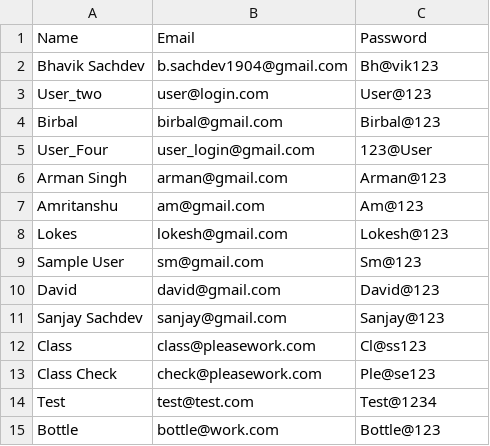
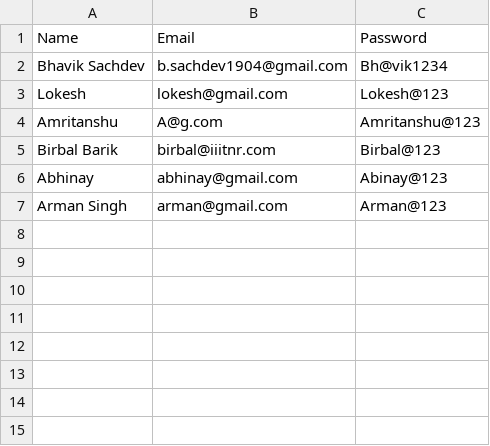
Before and after one commit to bsach64/PythonProject, a CSV file: UserLogin.csv, drawn as a sheet.

Commit message:
Created New Data & Fixed add_type()

```diff
--- a/UserLogin.csv
+++ b/UserLogin.csv
@@ -1,15 +1,7 @@
 Name, Email, Password
-Bhavik Sachdev,b.sachdev1904@gmail.com,Bh@vik123
-User_two,user@login.com,User@123
-Birbal,birbal@gmail.com,Birbal@123
-User_Four,user_login@gmail.com,123@User
+Bhavik Sachdev,b.sachdev1904@gmail.com,Bh@vik1234
+Lokesh,lokesh@gmail.com,Lokesh@123
+Amritanshu,A@g.com,Amritanshu@123
+Birbal Barik,birbal@iiitnr.com,Birbal@123
+Abhinay,abhinay@gmail.com,Abinay@123
 Arman Singh,arman@gmail.com,Arman@123
-Amritanshu,am@gmail.com,Am@123
-Lokes,lokesh@gmail.com,Lokesh@123
-Sample User,sm@gmail.com,Sm@123
-David,david@gmail.com,David@123
-Sanjay Sachdev,sanjay@gmail.com,Sanjay@123
-Class,class@pleasework.com,Cl@ss123
-Class Check,check@pleasework.com,Ple@se123
-Test,test@test.com,Test@1234
-Bottle,bottle@work.com,Bottle@123
```
Also changed, not shown: complaints.csv, 3 other files.
